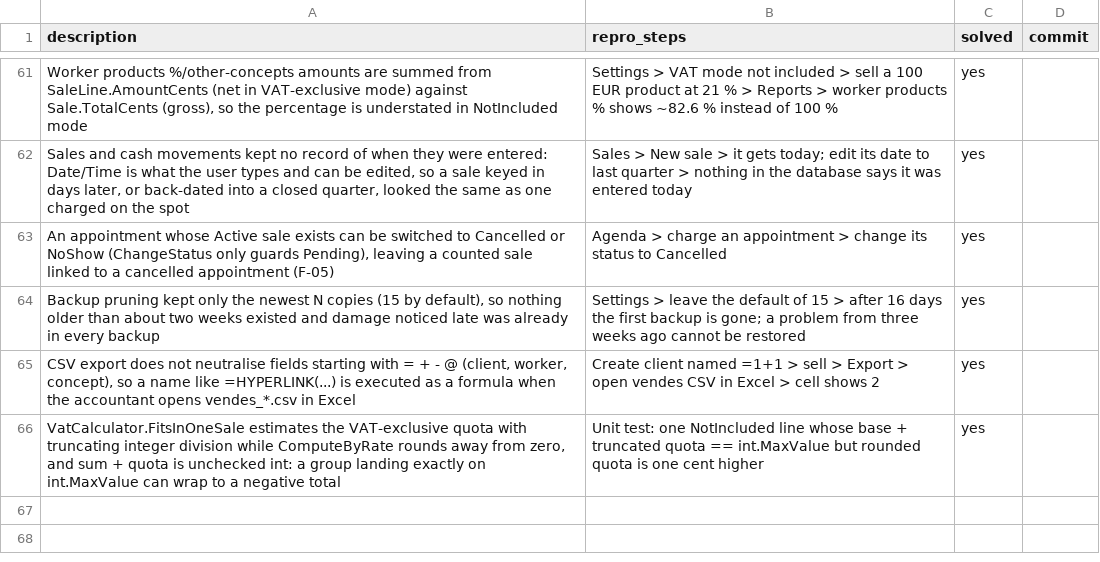
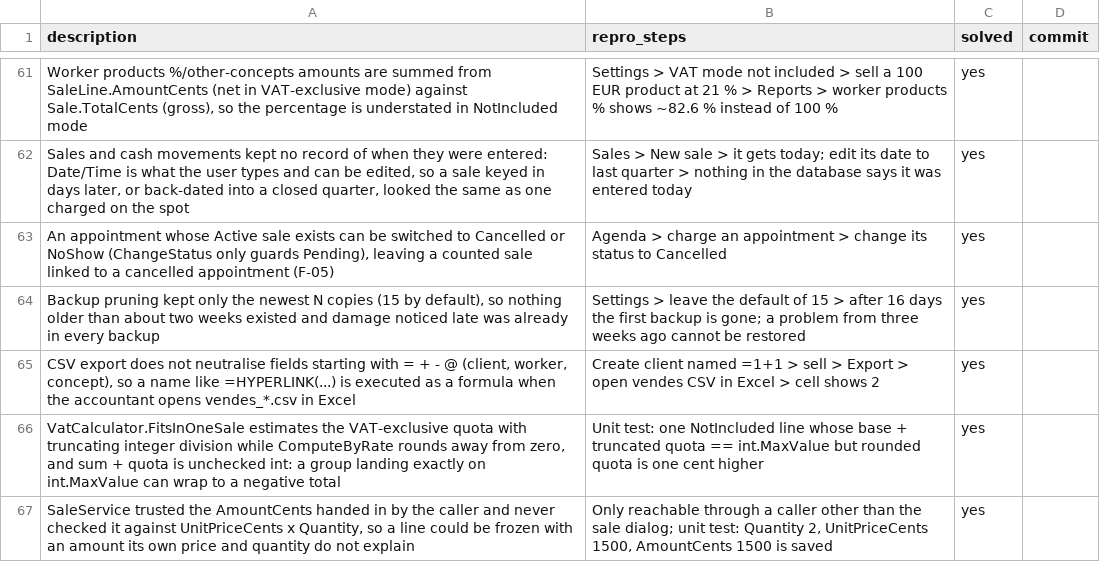
Before and after one commit to danielhoyosceldran/eva-gest, a CSV file: bugs.csv, drawn as a sheet; only a part is shown, gaps mark what is left out; the diff names each change by its address in the sheet, - before the commit and + after, or states it on an @@ line.

```diff
--- a/bugs.csv
+++ b/bugs.csv
+row 67: SaleService trusted the AmountCents handed in by the caller and never checked it against UnitPriceCents x Quantity, so a line could be frozen with an amount its own price and quantity do not explain | Only reachable through a caller other than the sale dialog; unit test: Quantity 2, UnitPriceCents 1500, AmountCents 1500 is saved | yes
```
Also changed, not shown: 2 other files.
